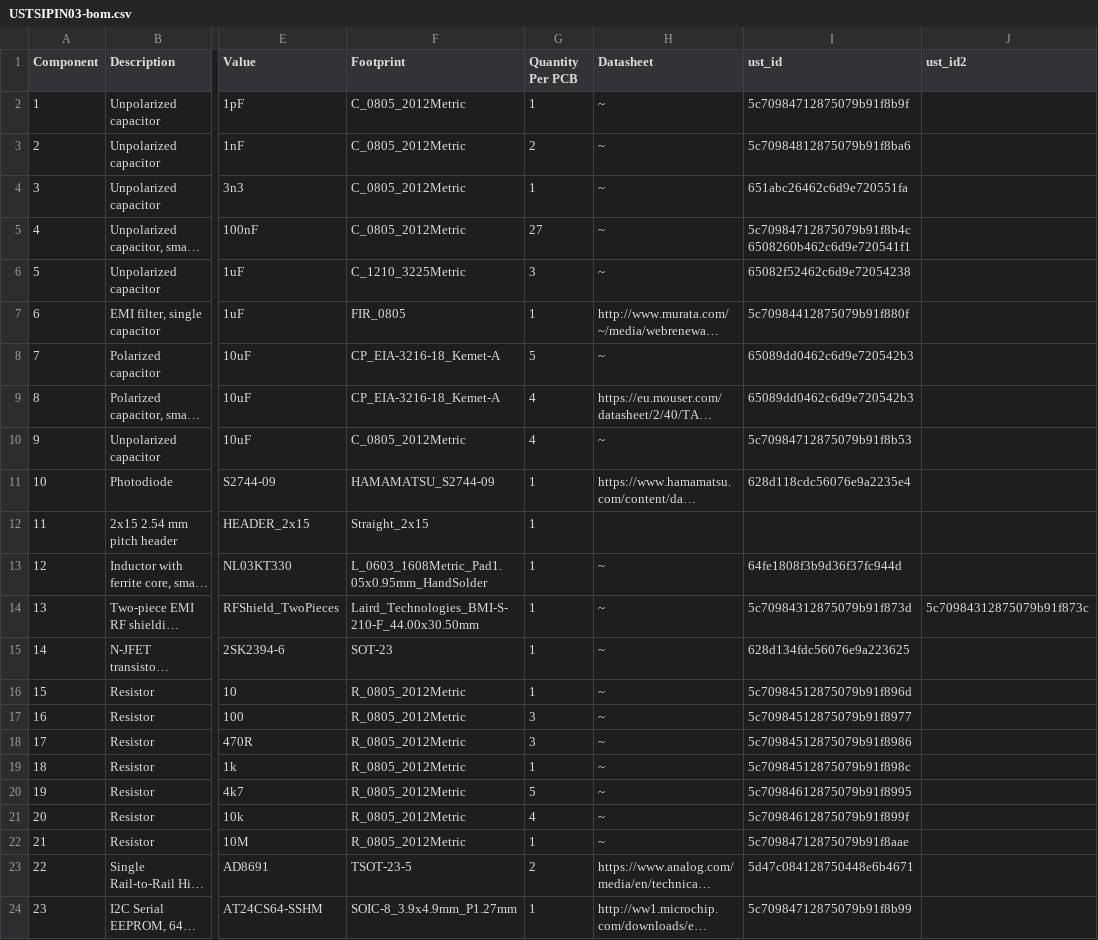
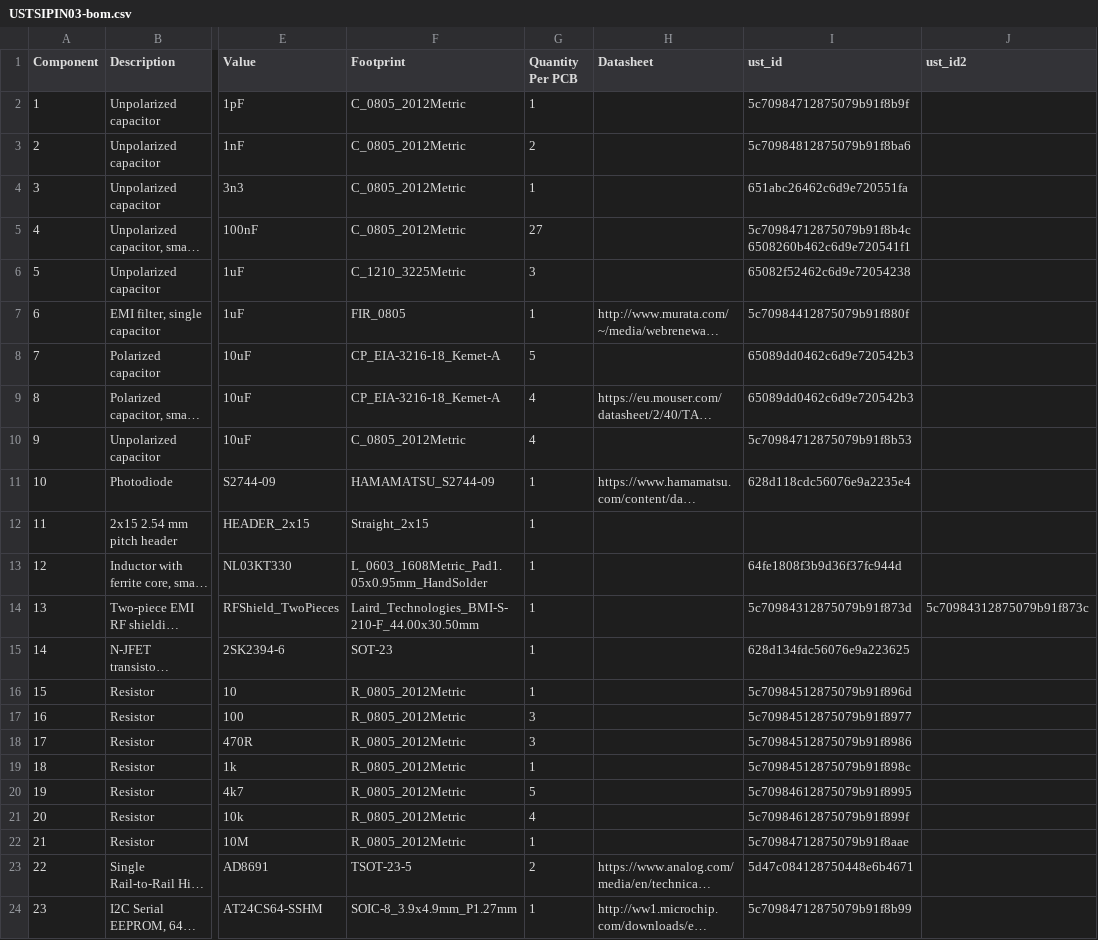
Before and after one commit to ust-modules/USTSIPIN03, a CSV file: hw/cam_profi/assembly/USTSIPIN03-bom.csv, drawn as a sheet; only a part is shown, gaps mark what is left out; long unchanged cells end in …; the diff names each change by its address in the sheet, - before the commit and + after, or states it on an @@ line.

```diff
--- a/hw/cam_profi/assembly/USTSIPIN03-bom.csv
+++ b/hw/cam_profi/assembly/USTSIPIN03-bom.csv
-H2:H6 (Datasheet): ~
+H2:H6 (Datasheet): (empty)
-H8 (Datasheet): ~
+H8 (Datasheet): (empty)
-H10 (Datasheet): ~
+H10 (Datasheet): (empty)
-H13:H22 (Datasheet): ~
+H13:H22 (Datasheet): (empty)
```
Also changed, not shown: hw/cam_profi/assembly/USTSIPIN03-bom_nogroup.csv, 46 other files.
